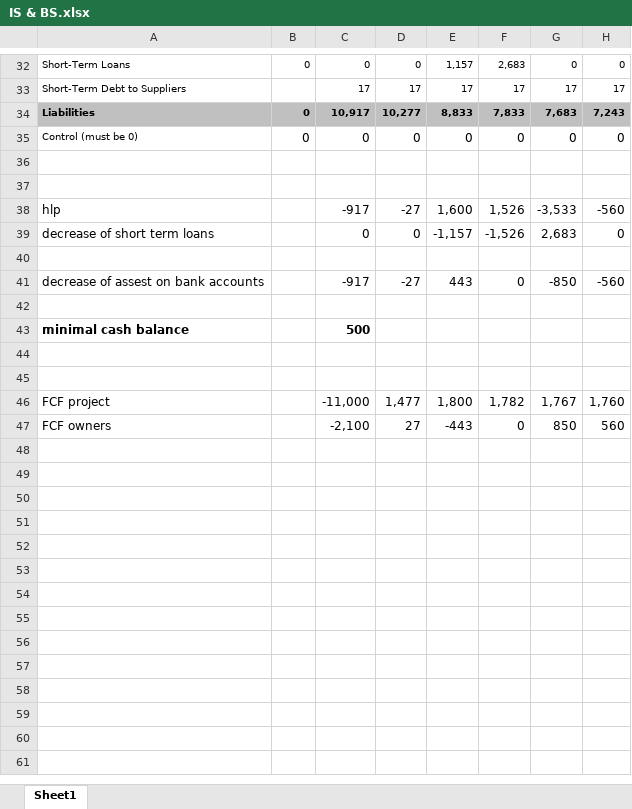
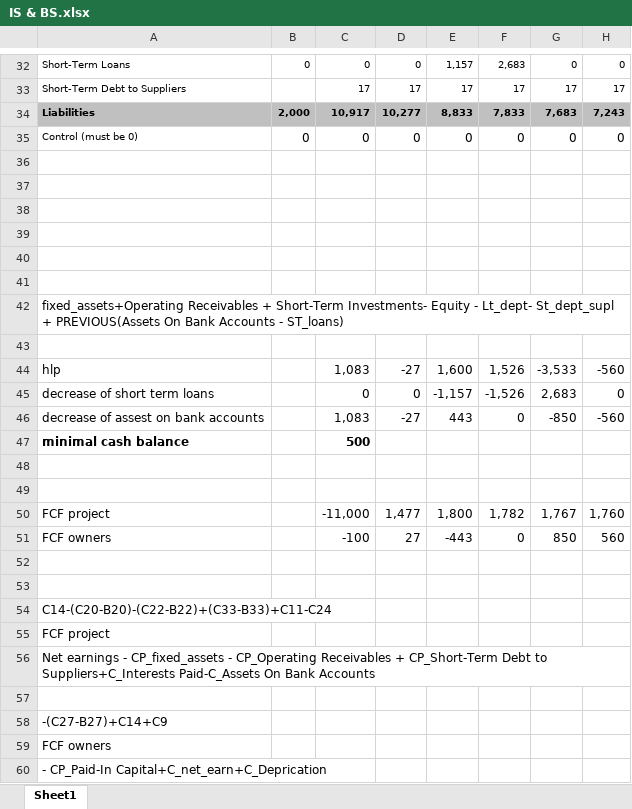
Before and after one commit to joshnr13/MIRR, an Excel workbook: Specs/IS & BS.xlsx, sheet Sheet1, drawn as a sheet; only a part is shown, gaps mark what is left out; values as stored, in another font and other column widths than the file's, no borders; removed rows and columns are numbered as before the commit, all else as after; the diff covers the shown part only; the diff names each change by its address in the sheet, - before the commit and + after, or states it on an @@ line.

```diff
--- a/Specs/IS & BS.xlsx (sheet Sheet1)
+++ b/Specs/IS & BS.xlsx (sheet Sheet1)
-B34: 0
+B34: 2,000
+row 38: (empty)
+row 39: (empty)
+row 40: (empty)
+row 41: (empty)
+row 42: fixed_assets+Operating Receivables + Short-Term Investments- Equity - Lt_dept- St_dept_supl + PREVIOUS(Assets On Bank Accounts - ST_loans)
+row 43: (empty)
-C44: -917
+C44: 1,083
-row 40: (empty)
-C46: -917
+C46: 1,083
-row 42: (empty)
-C51: -2,100
+C51: -100
+row 52: (empty)
+row 53: (empty)
+row 54: C14-(C20-B20)-(C22-B22)+(C33-B33)+C11-C24
+row 55: FCF project
+row 56: Net earnings - CP_fixed_assets - CP_Operating Receivables + CP_Short-Term Debt to Suppliers+C_Interests Paid-C_Assets On Bank Accounts
+row 57: (empty)
+row 58: -(C27-B27)+C14+C9
+row 59: FCF owners
+row 60: - CP_Paid-In Capital+C_net_earn+C_Deprication
```
Also changed, not shown: 5 edited cells elsewhere in this sheet, formulas that keep their value, 3 other files.
